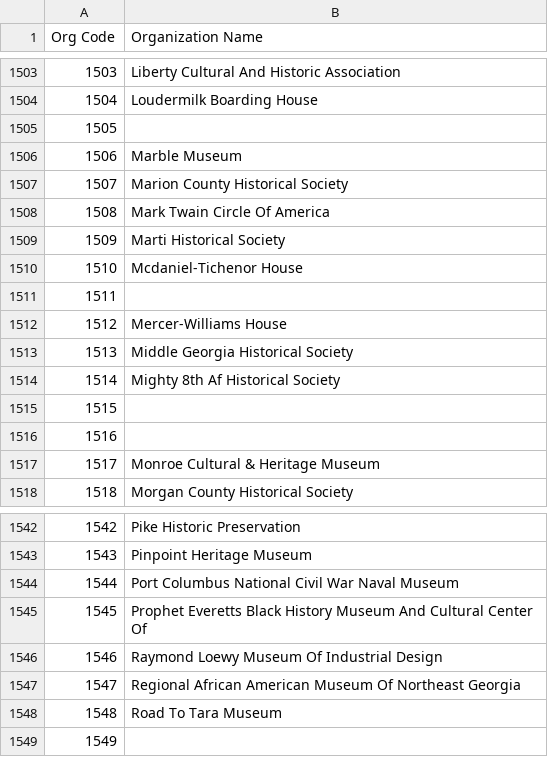
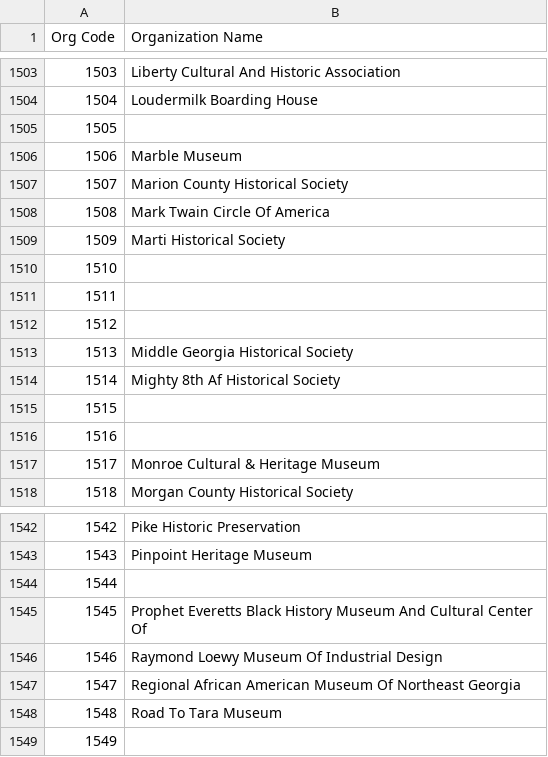
Before and after one commit to AUC-Woodruff-Library/GaNCH-data, a CSV file: data/index.csv, drawn as a sheet; only a part is shown, gaps mark what is left out.

```diff
--- a/data/index.csv
+++ b/data/index.csv
@@ -1509,5 +1509,5 @@ Org Code,Organization Name
 1509,Marti Historical Society
-1510,Mcdaniel-Tichenor House
+1510,
 1511,
-1512,Mercer-Williams House
+1512,
 1513,Middle Georgia Historical Society
@@ -1543,3 +1543,3 @@ Org Code,Organization Name
 1543,Pinpoint Heritage Museum
-1544,Port Columbus National Civil War Naval Museum
+1544,
 1545,Prophet Everetts Black History Museum And Cultural Center Of
```
Also changed, not shown: data/IMLSS.csv.
